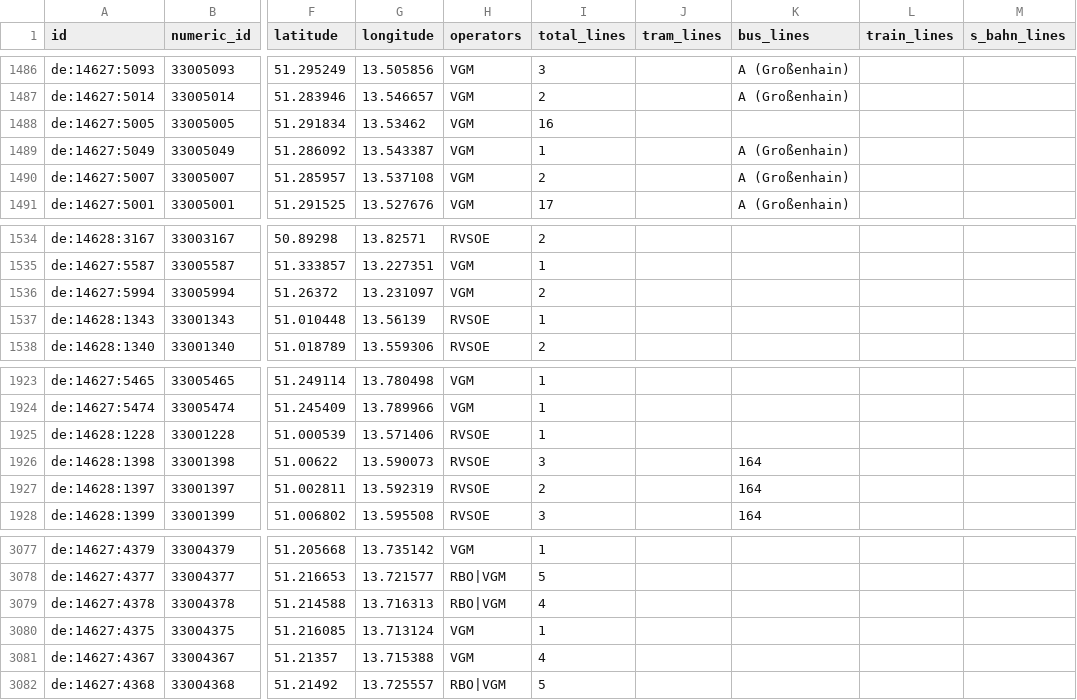
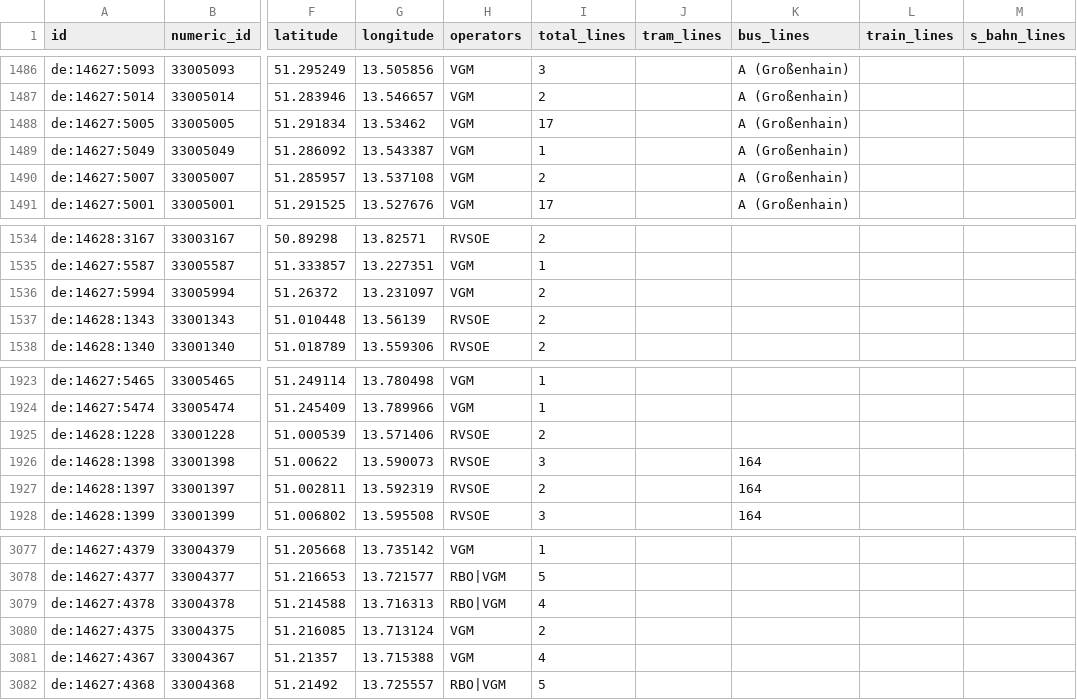
Before and after one commit to kiliankoe/vvo, a CSV file: data/stations.csv, drawn as a sheet; only a part is shown, gaps mark what is left out; the diff names each change by its address in the sheet, - before the commit and + after, or states it on an @@ line.

```diff
--- a/data/stations.csv
+++ b/data/stations.csv
-I1488 (total_lines): 16
+I1488 (total_lines): 17
-K1488 (bus_lines): (empty)
+K1488 (bus_lines): A (Großenhain)
-I1537 (total_lines): 1
+I1537 (total_lines): 2
-I1925 (total_lines): 1
+I1925 (total_lines): 2
-I3080 (total_lines): 1
+I3080 (total_lines): 2
```
Also changed, not shown: 3 other files.
